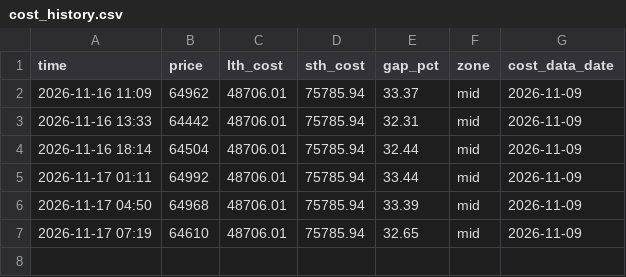
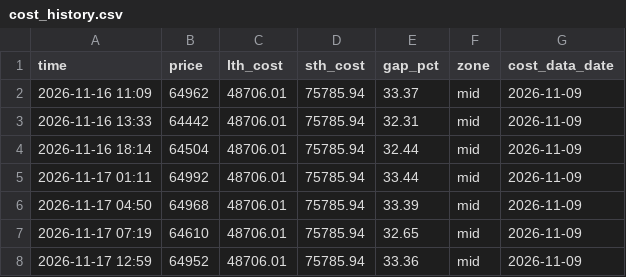
Before and after one commit to 186x84000-cyber/btc-longshort, a CSV file: data/cost_history.csv, drawn as a sheet.

```diff
--- a/data/cost_history.csv
+++ b/data/cost_history.csv
@@ -7 +7,2 @@ time,price,lth_cost,sth_cost,gap_pct,zone,cost_data_date
 2026-11-17 07:19,64610,48706.01,75785.94,32.65,mid,2026-11-09
+2026-11-17 12:59,64952,48706.01,75785.94,33.36,mid,2026-11-09
```
Also changed, not shown: data/history.csv, 1 other file.
